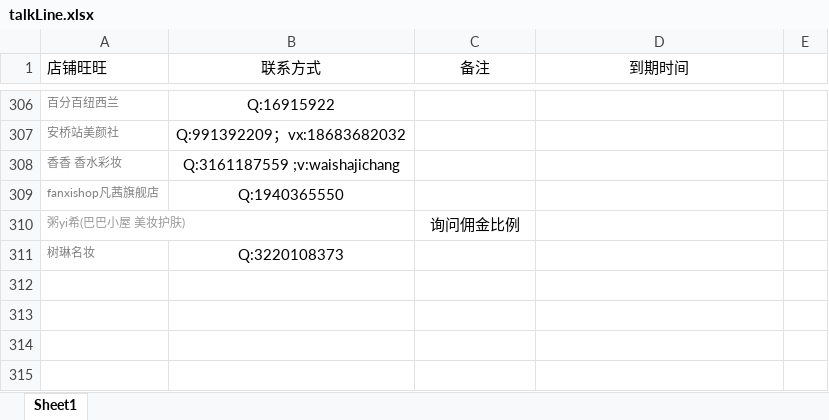
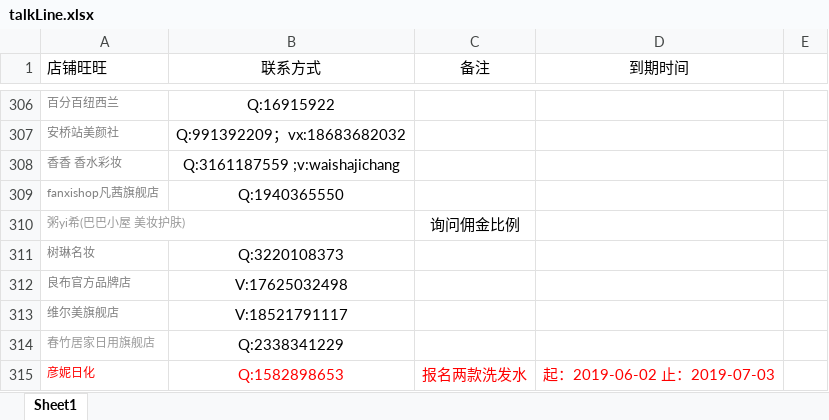
Before and after one commit to OriginalLucieN/T_KStation, an Excel workbook: talkLine.xlsx, sheet Sheet1, drawn as a sheet; only a part is shown, gaps mark what is left out; values as stored, in another font and other column widths than the file's, no borders; the diff names each change by its address in the sheet, - before the commit and + after, or states it on an @@ line.

```diff
--- a/talkLine.xlsx (sheet Sheet1)
+++ b/talkLine.xlsx (sheet Sheet1)
+row 312: 良布官方品牌店 | V:17625032498
+row 313: 维尔美旗舰店 | V:18521791117
+row 314: 春竹居家日用旗舰店 | Q:2338341229
+row 315: 彦妮日化 | Q:1582898653 | 报名两款洗发水 | 起：2019-06-02 止：2019-07-03
```
Also changed, not shown: 报名活动单.xlsx, 2 other files.
